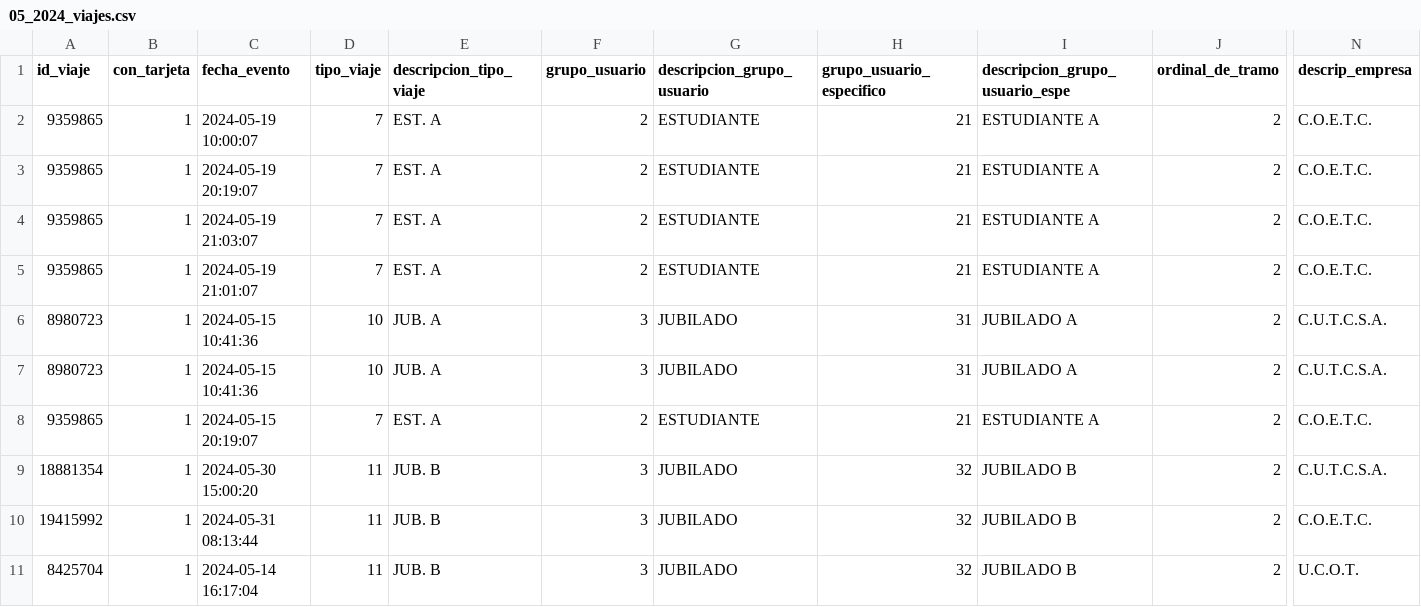
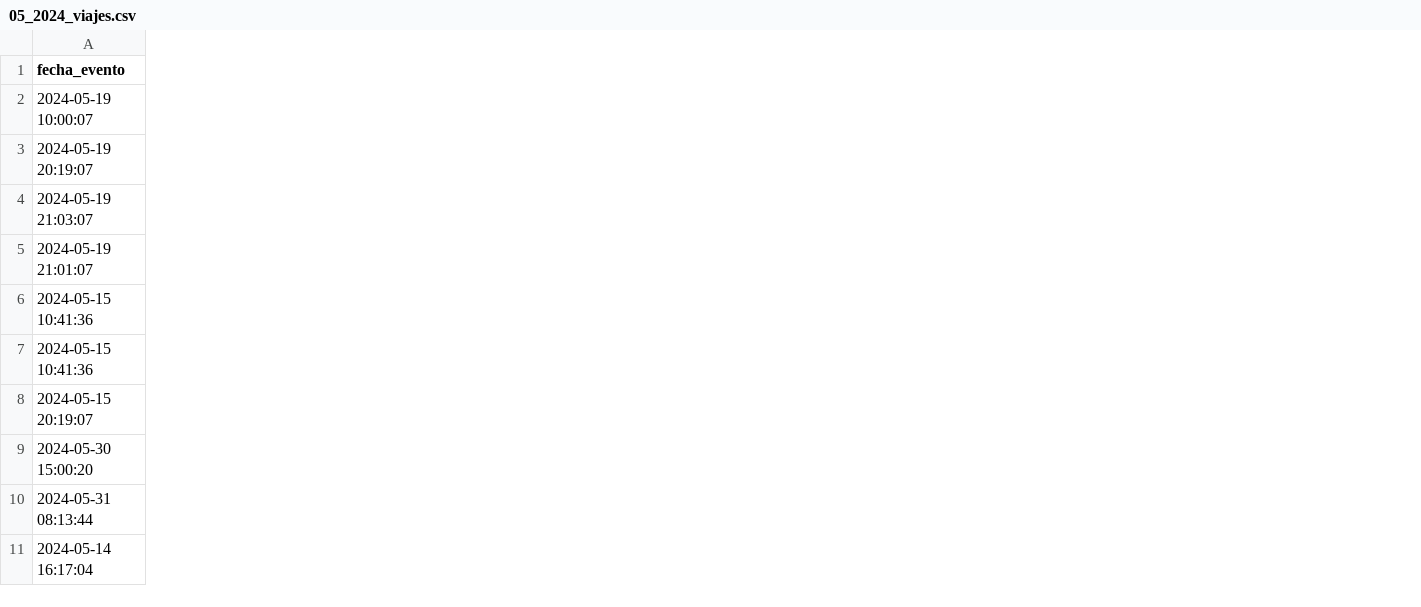
Before and after one commit to agusmazzeor/viajes-stm, a CSV file: datos_dummy/05_2024_viajes.csv, drawn as a sheet; only a part is shown, gaps mark what is left out; the diff names each change by its address in the sheet, - before the commit and + after, or states it on an @@ line.

Commit message:
Elimino toda la data que no es necesaria para hacer espacio

```diff
--- a/datos_dummy/05_2024_viajes.csv
+++ b/datos_dummy/05_2024_viajes.csv
-column A (id_viaje), rows 2-11: 9359865 | 9359865 | 9359865 | 9359865 | 8980723 | 8980723 | 9359865 | 18881354 | 19415992 | 8425704
-column B (con_tarjeta), rows 2-11: all 1
-column D (tipo_viaje), rows 2-11: 7 | 7 | 7 | 7 | 10 | 10 | 7 | 11 | 11 | 11
-column E (descripcion_tipo_viaje), rows 2-11: EST. A | EST. A | EST. A | EST. A | JUB. A | JUB. A | EST. A | JUB. B | JUB. B | JUB. B
-column F (grupo_usuario), rows 2-11: 2 | 2 | 2 | 2 | 3 | 3 | 2 | 3 | 3 | 3
-column G (descripcion_grupo_usuario), rows 2-11: ESTUDIANTE | ESTUDIANTE | ESTUDIANTE | ESTUDIANTE | JUBILADO | JUBILADO | ESTUDIANTE | JUBILADO | JUBILADO | JUBILADO
-column H (grupo_usuario_especifico), rows 2-11: 21 | 21 | 21 | 21 | 31 | 31 | 21 | 32 | 32 | 32
-column I (descripcion_grupo_usuario_espe), rows 2-11: ESTUDIANTE A | ESTUDIANTE A | ESTUDIANTE A | ESTUDIANTE A | JUBILADO A | JUBILADO A | ESTUDIANTE A | JUBILADO B | JUBILADO B | JUBILADO B
-column J (ordinal_de_tramo), rows 2-11: all 2
-column N (descrip_empresa), rows 2-11: C.O.E.T.C. | C.O.E.T.C. | C.O.E.T.C. | C.O.E.T.C. | C.U.T.C.S.A. | C.U.T.C.S.A. | C.O.E.T.C. | C.U.T.C.S.A. | C.O.E.T.C. | U.C.O.T.
```
Also changed, not shown: 14 other files.
